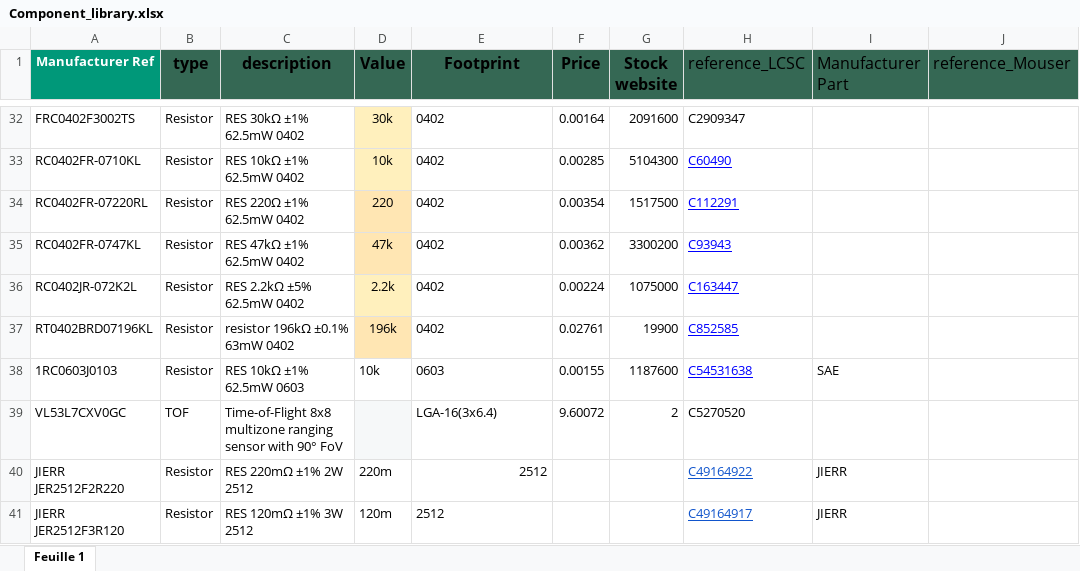
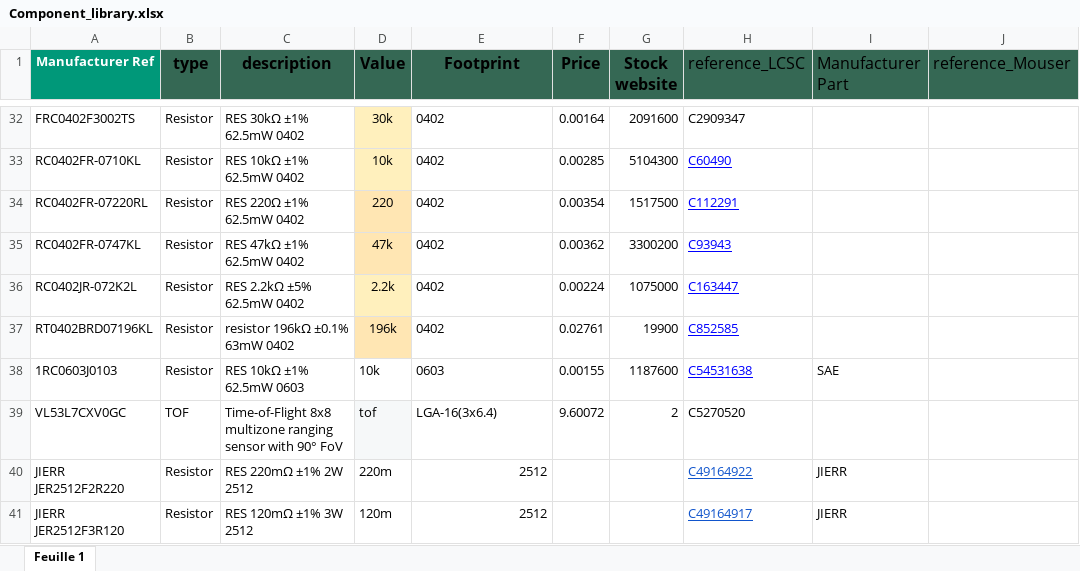
Before and after one commit to dragonfuneste/KICAD_CPR, an Excel workbook: lib/Component_library.xlsx, sheet Feuille 1, drawn as a sheet; only a part is shown, gaps mark what is left out; values as stored, in another font and other column widths than the file's, no borders; table styles not drawn; the diff names each change by its address in the sheet, - before the commit and + after, or states it on an @@ line.

```diff
--- a/lib/Component_library.xlsx (sheet Feuille 1)
+++ b/lib/Component_library.xlsx (sheet Feuille 1)
-D39 (Value): (empty)
+D39 (Value): tof
-E41 alignment: left
+E41 alignment: right
```
Also changed, not shown: 2 other files.
